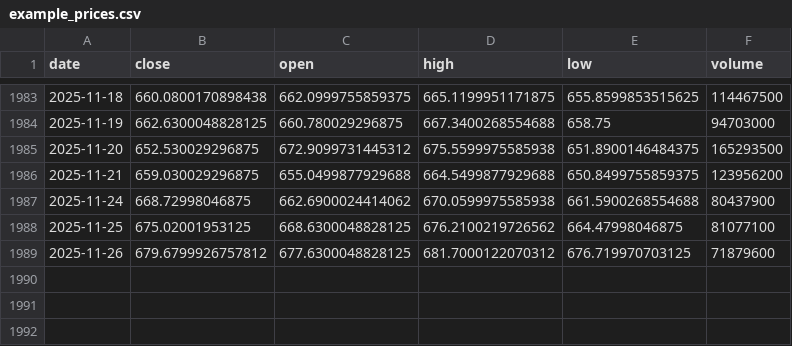
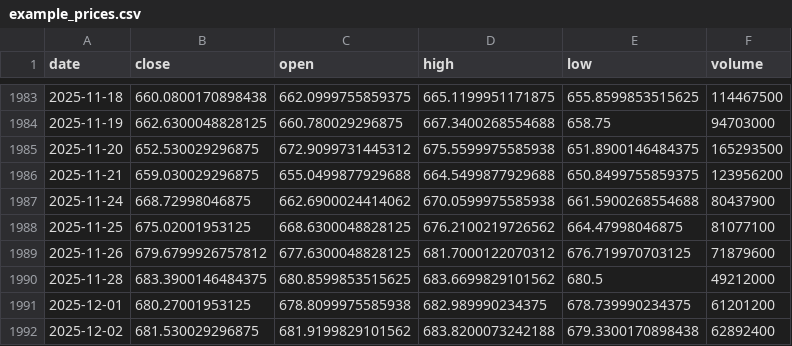
Before and after one commit to dennisddschulz/cas-artificial-intelligence, a CSV file: 07_tft_forecast_project/data/raw/example_prices.csv, drawn as a sheet; only a part is shown, gaps mark what is left out.

```diff
--- a/07_tft_forecast_project/data/raw/example_prices.csv
+++ b/07_tft_forecast_project/data/raw/example_prices.csv
@@ -1989 +1989,4 @@ date,close,open,high,low,volume
 2025-11-26,679.6799926757812,677.6300048828125,681.7000122070312,676.719970703125,71879600
+2025-11-28,683.3900146484375,680.8599853515625,683.6699829101562,680.5,49212000
+2025-12-01,680.27001953125,678.8099975585938,682.989990234375,678.739990234375,61201200
+2025-12-02,681.530029296875,681.9199829101562,683.8200073242188,679.3300170898438,62892400
```
Also changed, not shown: 2 other files.
